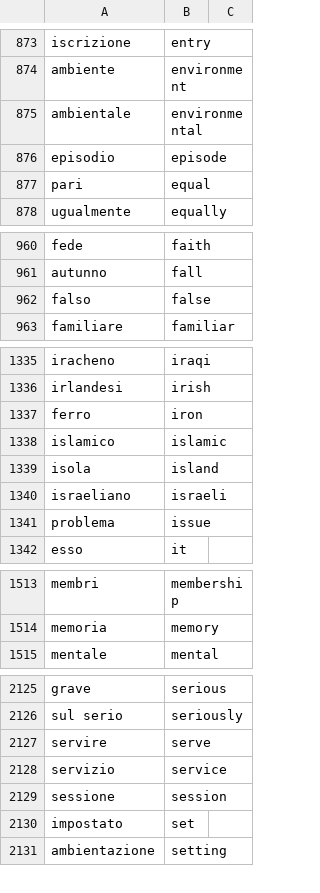
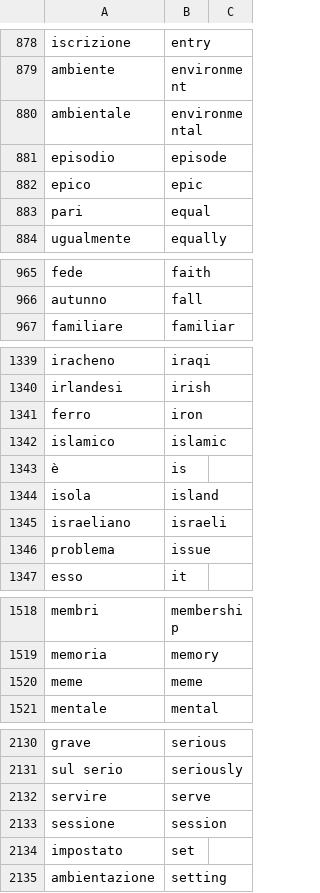
Before and after one commit to JamesGit1/ItalianTranslator, a CSV file: DICTEST.csv, drawn as a sheet; only a part is shown, gaps mark what is left out; removed rows and columns are numbered as before the commit, all else as after; the diff covers the shown part only; the diff names each change by its address in the sheet, - before the commit and + after, or states it on an @@ line.

```diff
--- a/DICTEST.csv
+++ b/DICTEST.csv
+row 882: epico | epic
-row 962: falso | false
+row 1343: è | is
+row 1520: meme | meme
-row 2128: servizio | service
```
Also changed, not shown: 5 added rows, 3 removed rows and 5 edited cells elsewhere in this file.
